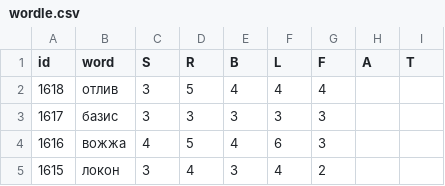
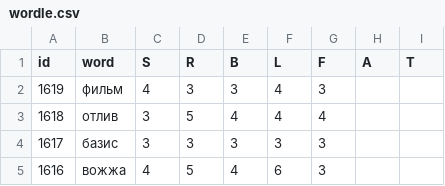
Before and after one commit to 1209090/wordle, a CSV file: wordle.csv, drawn as a sheet; only a part is shown; the shorter side is filled out with more unchanged rows; the diff names each change by its address in the sheet, - before the commit and + after, or states it on an @@ line.

Commit message:
1619 фильм

```diff
--- a/wordle.csv
+++ b/wordle.csv
+row 2: 1619 | фильм | 4 | 3 | 3 | 4 | 3
```
Also changed, not shown: stats.csv.
